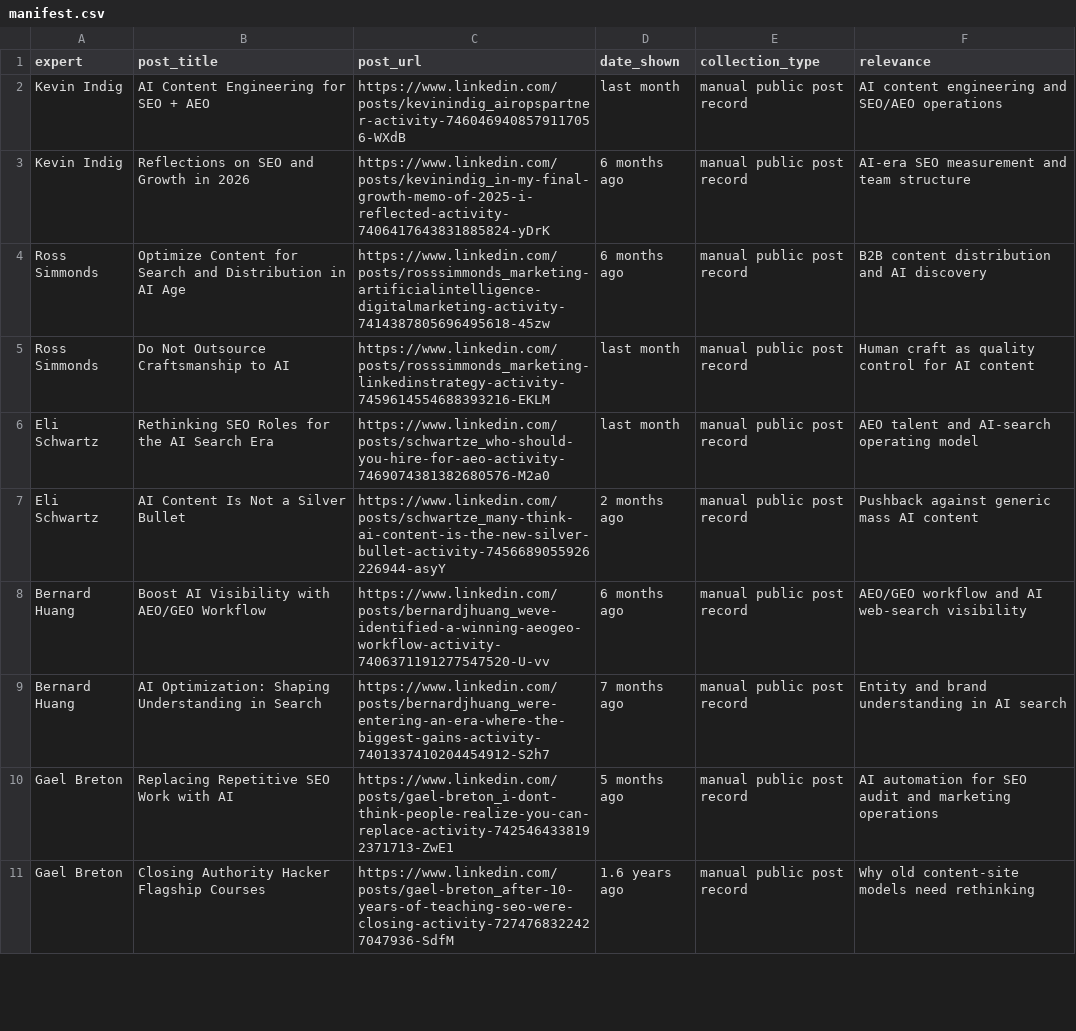
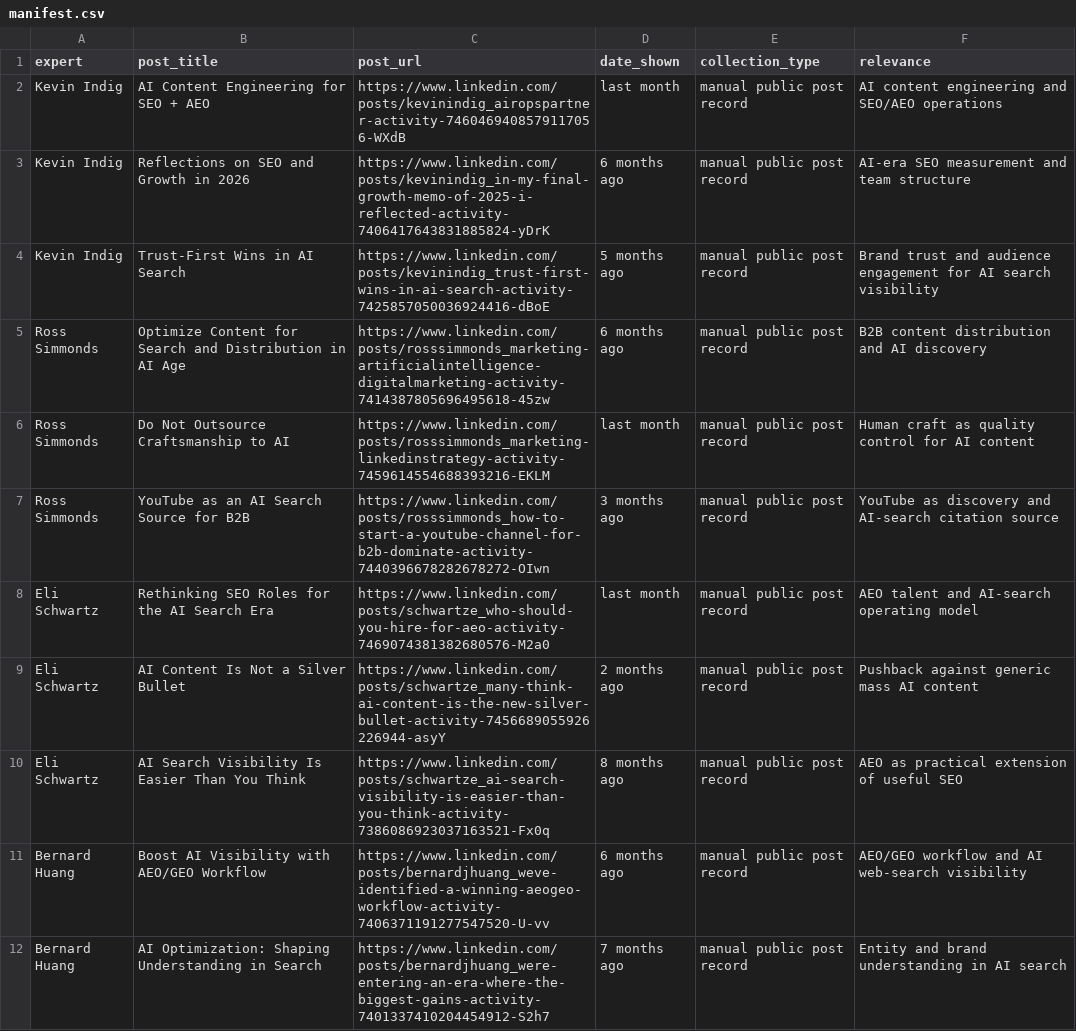
Before and after one commit to Vann4799/ai-seo-knowledge-base, a CSV file: research/linkedin-posts/manifest.csv, drawn as a sheet; only a part is shown; the shorter side is filled out with more unchanged rows; the diff covers the shown part only; the diff names each change by its address in the sheet, - before the commit and + after, or states it on an @@ line.

Commit message:
docs: strengthen source collection coverage

```diff
--- a/research/linkedin-posts/manifest.csv
+++ b/research/linkedin-posts/manifest.csv
+row 4: Kevin Indig | Trust-First Wins in AI Search | https://www.linkedin.com/posts/kevinindig_trust-first-wins-in-ai-search-activity-7425857050036924416-dBoE | 5 months ago | manual public post record | Brand trust and audience engagement for AI search visibility
+row 7: Ross Simmonds | YouTube as an AI Search Source for B2B | https://www.linkedin.com/posts/rosssimmonds_how-to-start-a-youtube-channel-for-b2b-dominate-activity-7440396678282678272-OIwn | 3 months ago | manual public post record | YouTube as discovery and AI-search citation source
+row 10: Eli Schwartz | AI Search Visibility Is Easier Than You Think | https://www.linkedin.com/posts/schwartze_ai-search-visibility-is-easier-than-you-think-activity-7386086923037163521-Fx0q | 8 months ago | manual public post record | AEO as practical extension of useful SEO
```
Also changed, not shown: 7 added rows elsewhere in this file, research/youtube-video-targets.csv, 13 other files.
